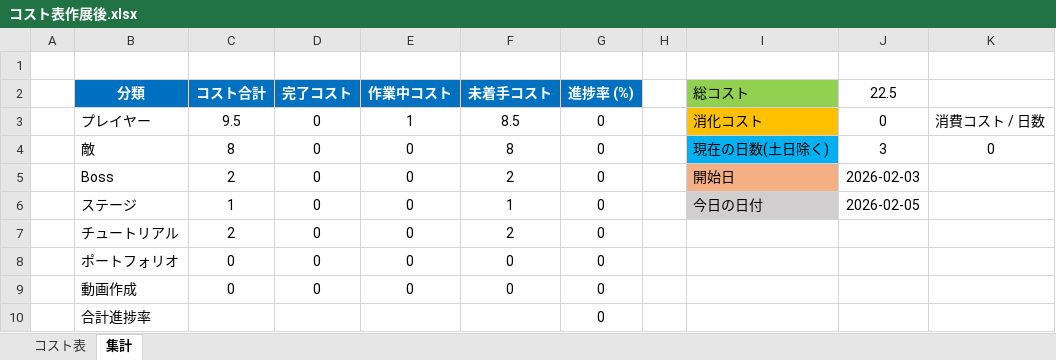
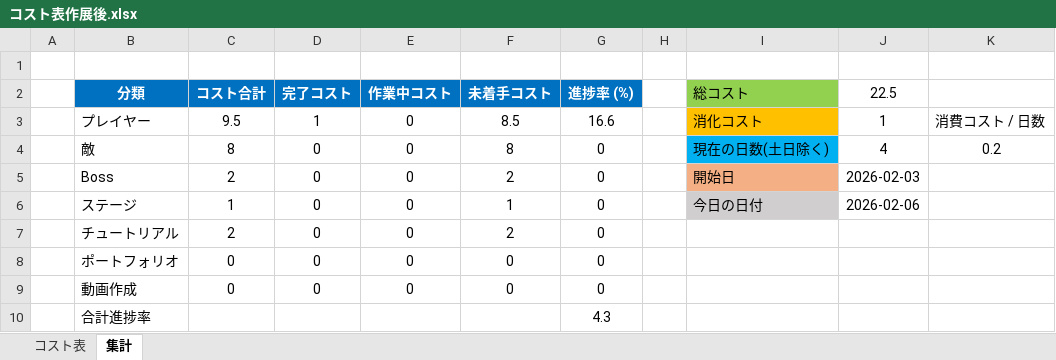
Before and after one commit to meronpanun/MyGame3D2, an Excel workbook: コスト表作展後.xlsx, sheet 集計, drawn as a sheet; values as stored, in another font and other column widths than the file's, no borders; the diff names each change by its address in the sheet, - before the commit and + after, or states it on an @@ line.

```diff
--- a/コスト表作展後.xlsx (sheet 集計)
+++ b/コスト表作展後.xlsx (sheet 集計)
-D3 (完了コスト): 0
+D3 (完了コスト): 1
-E3 (作業中コスト): 1
+E3 (作業中コスト): 0
-G3 (進捗率 (%)): 0
+G3 (進捗率 (%)): 16.6
-J3 (22.5): 0
+J3 (22.5): 1
-J4 (22.5): 3
+J4 (22.5): 4
-K4: 0
+K4: 0.2
-J6 (22.5): 2026-02-05
+J6 (22.5): 2026-02-06
-G10 (進捗率 (%)): 0
+G10 (進捗率 (%)): 4.3
```
Also changed, not shown: sheet コスト表, 16 other files.
